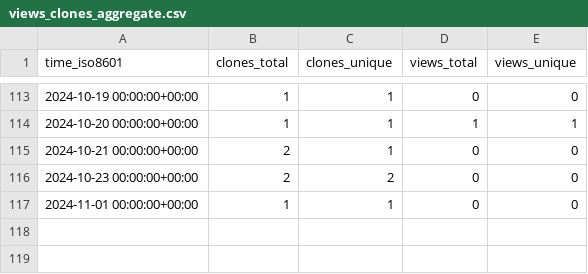
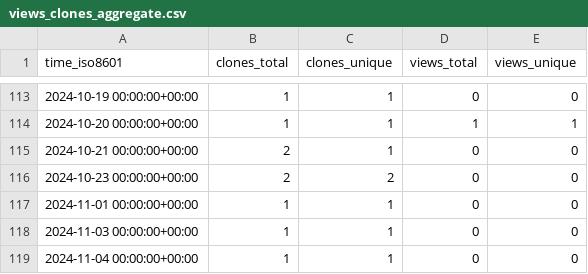
Before and after one commit to OSU-Nowlab/Infer-HiRes, a CSV file: OSU-Nowlab/Infer-HiRes/ghrs-data/views_clones_aggregate.csv, drawn as a sheet; only a part is shown, gaps mark what is left out; the diff names each change by its address in the sheet, - before the commit and + after, or states it on an @@ line.

```diff
--- a/OSU-Nowlab/Infer-HiRes/ghrs-data/views_clones_aggregate.csv
+++ b/OSU-Nowlab/Infer-HiRes/ghrs-data/views_clones_aggregate.csv
+row 118: 2024-11-03 00:00:00+00:00 | 1 | 1 | 0 | 0
+row 119: 2024-11-04 00:00:00+00:00 | 1 | 1 | 0 | 0
```
Also changed, not shown: 1 other file.
